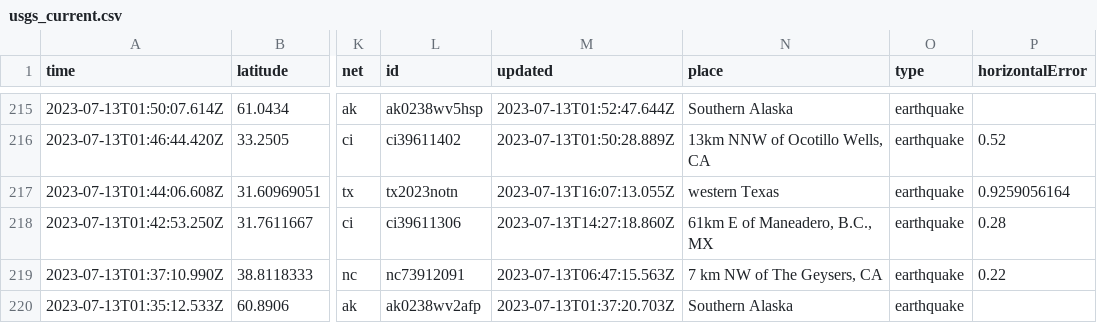
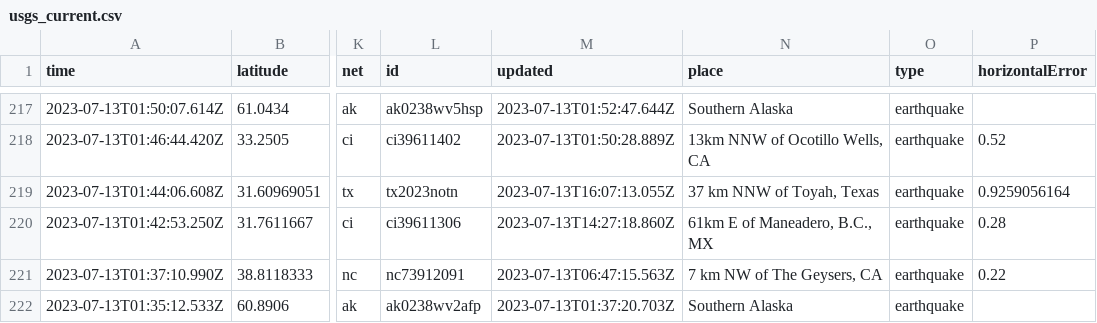
Before and after one commit to rthomasgannett/data-reporter-robot, a CSV file: usgs_current.csv, drawn as a sheet; only a part is shown, gaps mark what is left out; addresses are those after the commit; the diff covers the shown part only; the diff names each change by its address in the sheet, - before the commit and + after, or states it on an @@ line.

```diff
--- a/usgs_current.csv
+++ b/usgs_current.csv
-N219 (place): western Texas
+N219 (place): 37 km NNW of Toyah, Texas
```
Also changed, not shown: 4 added rows, 2 removed rows and 3 edited cells elsewhere in this file.
